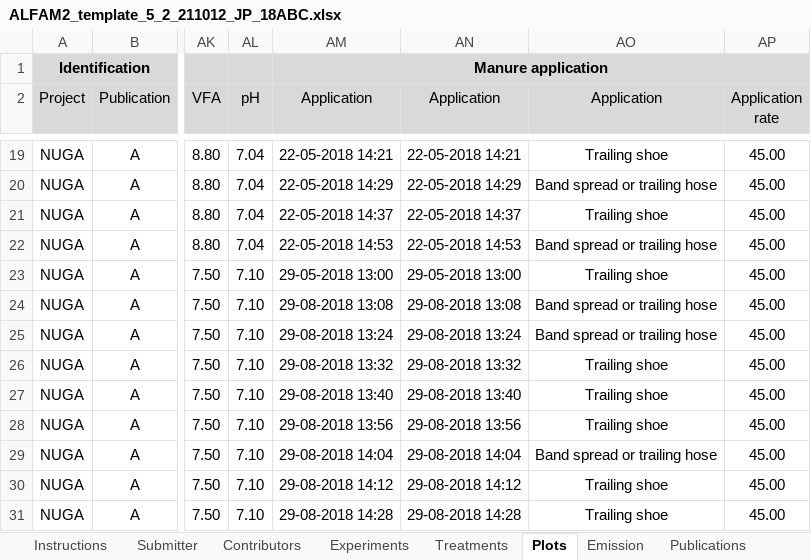
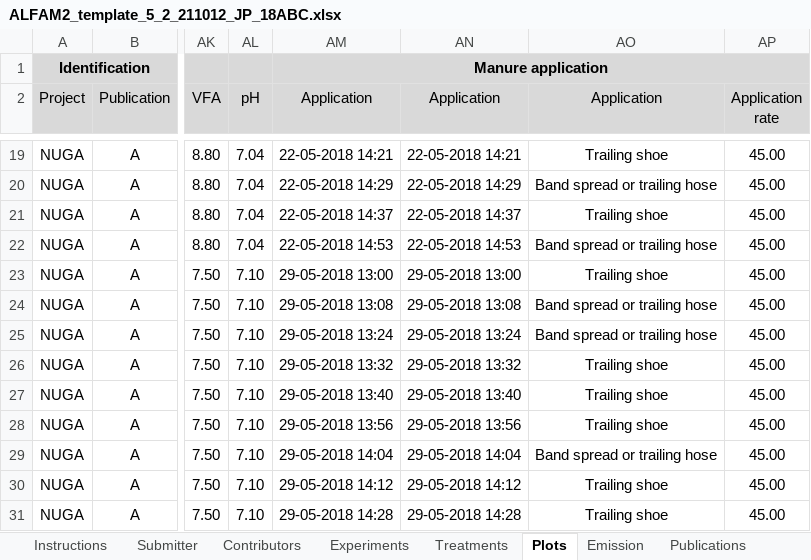
Before and after one commit to AU-BCE-EE/ALFAM2-data, an Excel workbook: data-submitted/03/AU/ALFAM2_template_5_2_211012_JP_18ABC.xlsx, sheet Plots, drawn as a sheet; only a part is shown, gaps mark what is left out; values as stored, in another font and other column widths than the file's, no borders; the diff names each change by its address in the sheet, - before the commit and + after, or states it on an @@ line.

Commit message:
Fix application date error in AU ABC file

```diff
--- a/data-submitted/03/AU/ALFAM2_template_5_2_211012_JP_18ABC.xlsx (sheet Plots)
+++ b/data-submitted/03/AU/ALFAM2_template_5_2_211012_JP_18ABC.xlsx (sheet Plots)
-AM24 (Application): 29-08-2018 13:08
+AM24 (Application): 29-05-2018 13:08
-AN24 (Application): 29-08-2018 13:08
+AN24 (Application): 29-05-2018 13:08
-AM25 (Application): 29-08-2018 13:24
+AM25 (Application): 29-05-2018 13:24
-AN25 (Application): 29-08-2018 13:24
+AN25 (Application): 29-05-2018 13:24
-AM26 (Application): 29-08-2018 13:32
+AM26 (Application): 29-05-2018 13:32
-AN26 (Application): 29-08-2018 13:32
+AN26 (Application): 29-05-2018 13:32
-AM27 (Application): 29-08-2018 13:40
+AM27 (Application): 29-05-2018 13:40
-AN27 (Application): 29-08-2018 13:40
+AN27 (Application): 29-05-2018 13:40
-AM28 (Application): 29-08-2018 13:56
+AM28 (Application): 29-05-2018 13:56
-AN28 (Application): 29-08-2018 13:56
+AN28 (Application): 29-05-2018 13:56
-AM29 (Application): 29-08-2018 14:04
+AM29 (Application): 29-05-2018 14:04
-AN29 (Application): 29-08-2018 14:04
+AN29 (Application): 29-05-2018 14:04
-AM30 (Application): 29-08-2018 14:12
+AM30 (Application): 29-05-2018 14:12
-AN30 (Application): 29-08-2018 14:12
+AN30 (Application): 29-05-2018 14:12
-AM31 (Application): 29-08-2018 14:28
+AM31 (Application): 29-05-2018 14:28
-AN31 (Application): 29-08-2018 14:28
+AN31 (Application): 29-05-2018 14:28
```
Also changed, not shown: sheet Data ChangeLog, 13 other files.
